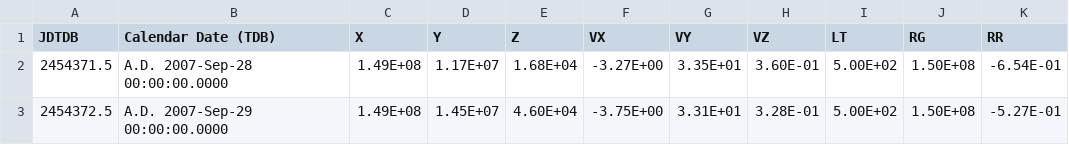
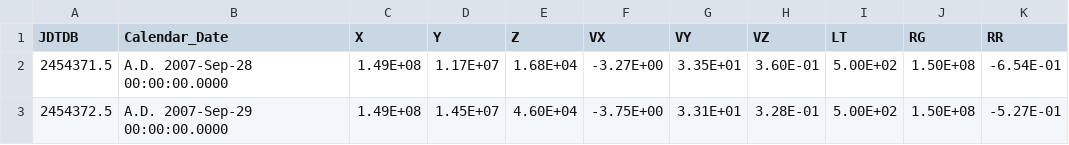
Before and after one commit to jovian-explorer/DAWN-Mission, a CSV file: DAWN/DawnFull.csv, drawn as a sheet; only a part is shown.

Commit message:
Update DawnFull.csv

```diff
--- a/DAWN/DawnFull.csv
+++ b/DAWN/DawnFull.csv
@@ -1,2 +1,2 @@
-            JDTDB,            Calendar Date (TDB),                      X,                      Y,                      Z,                     VX,                     VY,                     VZ,                     LT,                     RG,                     RR
+            JDTDB,            Calendar_Date,                      X,                      Y,                      Z,                     VX,                     VY,                     VZ,                     LT,                     RG,                     RR
 2454371.5, A.D. 2007-Sep-28 00:00:00.0000,1.49E+08,1.17E+07,1.68E+04,-3.27E+00,3.35E+01,3.60E-01,5.00E+02,1.50E+08,-6.54E-01
```
